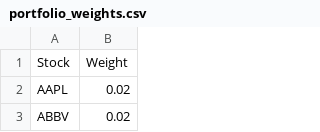
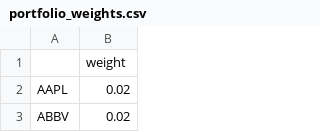
Before and after one commit to Ananya-ghub/Market_risk_project_qfi, a CSV file: data/processed/portfolio_weights.csv, drawn as a sheet; only a part is shown.

```diff
--- a/data/processed/portfolio_weights.csv
+++ b/data/processed/portfolio_weights.csv
@@ -1,2 +1,2 @@
-Stock,Weight
+,weight
 AAPL,0.02
```
Also changed, not shown: data/raw/benchmark.csv, 56 other files.
